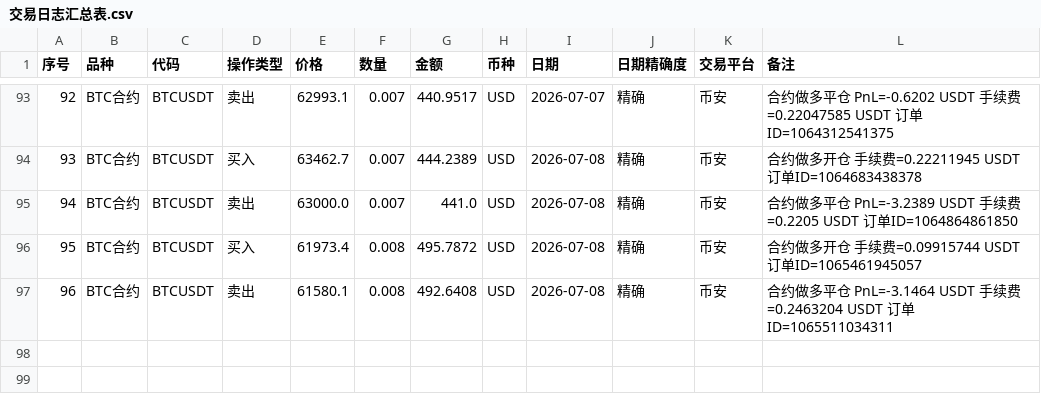
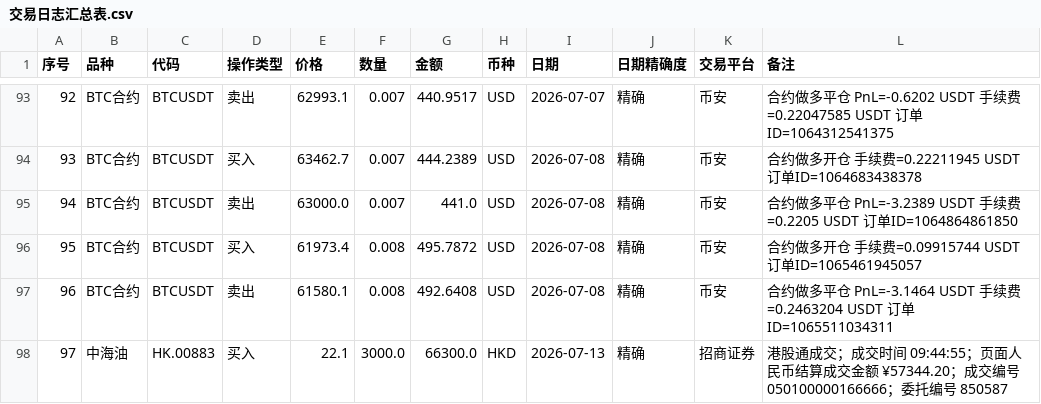
Before and after one commit to coderfengyun/digital-brain-of-me, a CSV file: investment/投资日志整理/交易日志汇总表.csv, drawn as a sheet; only a part is shown, gaps mark what is left out.

```diff
--- a/investment/投资日志整理/交易日志汇总表.csv
+++ b/investment/投资日志整理/交易日志汇总表.csv
@@ -97 +97,2 @@
 96,BTC合约,BTCUSDT,卖出,61580.1,0.008,492.6408,USD,2026-07-08,精确,币安,合约做多平仓 PnL=-3.1464 USDT 手续费=0.2463204 USDT 订单ID=1065511034311
+97,中海油,HK.00883,买入,22.1,3000.0,66300.0,HKD,2026-07-13,精确,招商证券,港股通成交；成交时间 09:44:55；页面人民币结算成交金额 ¥57344.20；成交编号 050100000166666；委托编号 850587
```
Also changed, not shown: 1 other file.
